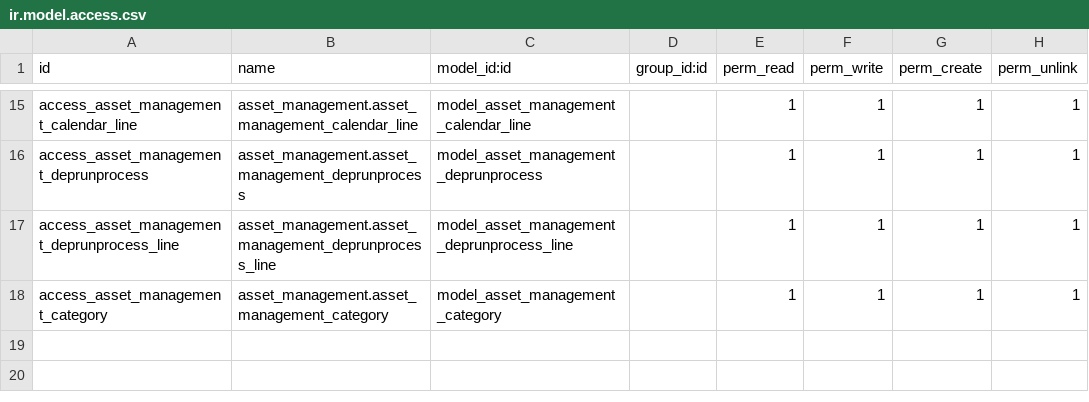
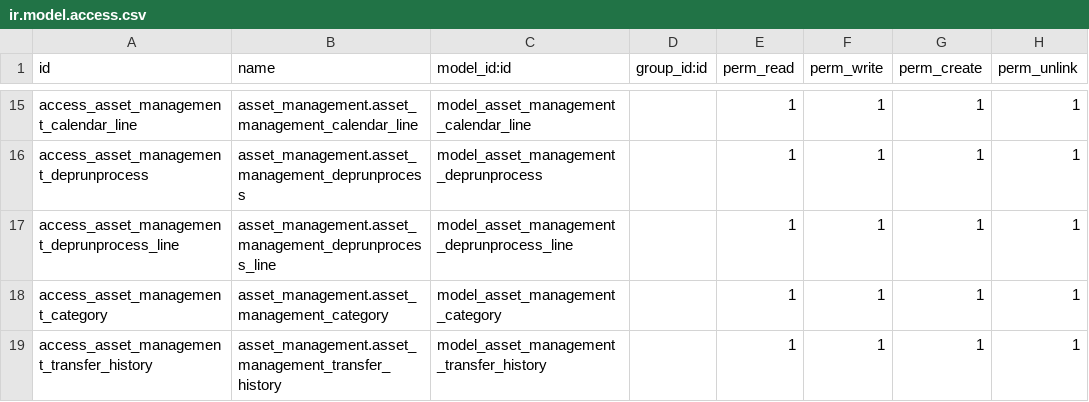
Before and after one commit to AlTanmya-ATS/odoo12-ats, a CSV file: asset_management/security/ir.model.access.csv, drawn as a sheet; only a part is shown, gaps mark what is left out.

```diff
--- a/asset_management/security/ir.model.access.csv
+++ b/asset_management/security/ir.model.access.csv
@@ -18 +18,2 @@ access_asset_management_deprunprocess_line,asset_management.asset_management_dep
 access_asset_management_category,asset_management.asset_management_category,model_asset_management_category,,1,1,1,1
+access_asset_management_transfer_history,asset_management.asset_management_transfer_history,model_asset_management_transfer_history,,1,1,1,1
```
Also changed, not shown: 3 other files.
